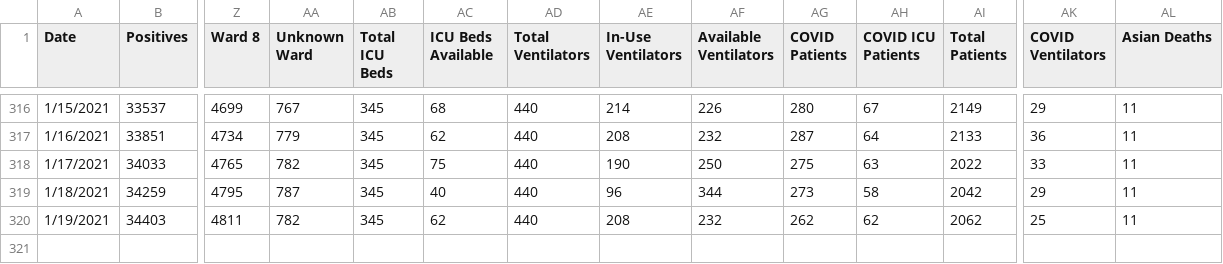
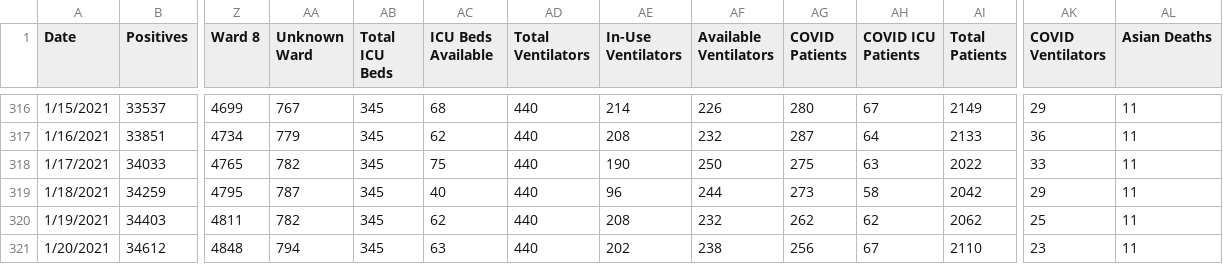
Before and after one commit to rstahlin/rstahlin.github.io, a CSV file: data.csv, drawn as a sheet; only a part is shown, gaps mark what is left out; rows hold the shown columns only; the diff names each change by its address in the sheet, - before the commit and + after, or states it on an @@ line.

Commit message:
new data 20210120 pt 2

```diff
--- a/data.csv
+++ b/data.csv
-AF319 (Available Ventilators): 344
+AF319 (Available Ventilators): 244
+row 321: 1/20/2021 | 34612 | 4848 | 794 | 345 | 63 | 440 | 202 | 238 | 256 | 67 | 2110 | 23 | 11
```
Also changed, not shown: 1 other file.
